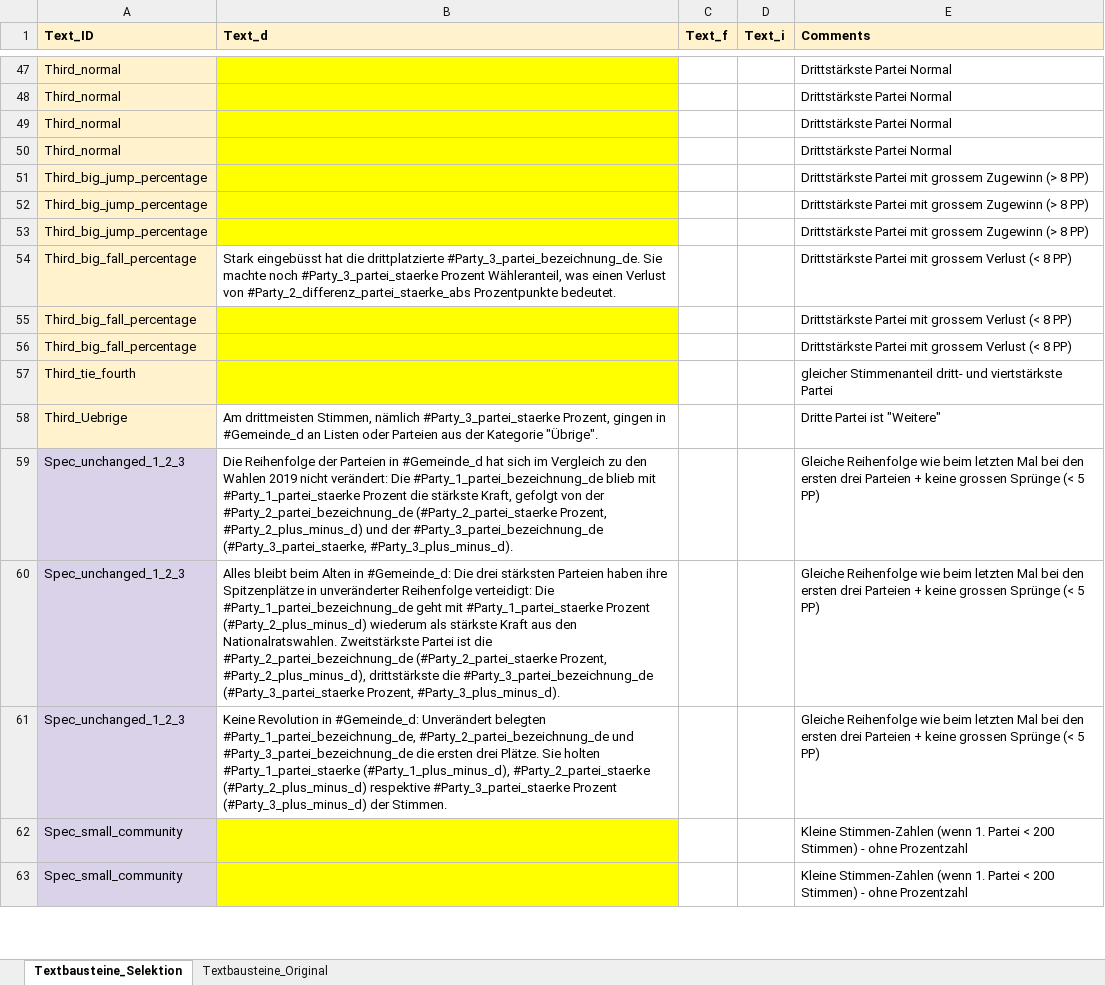
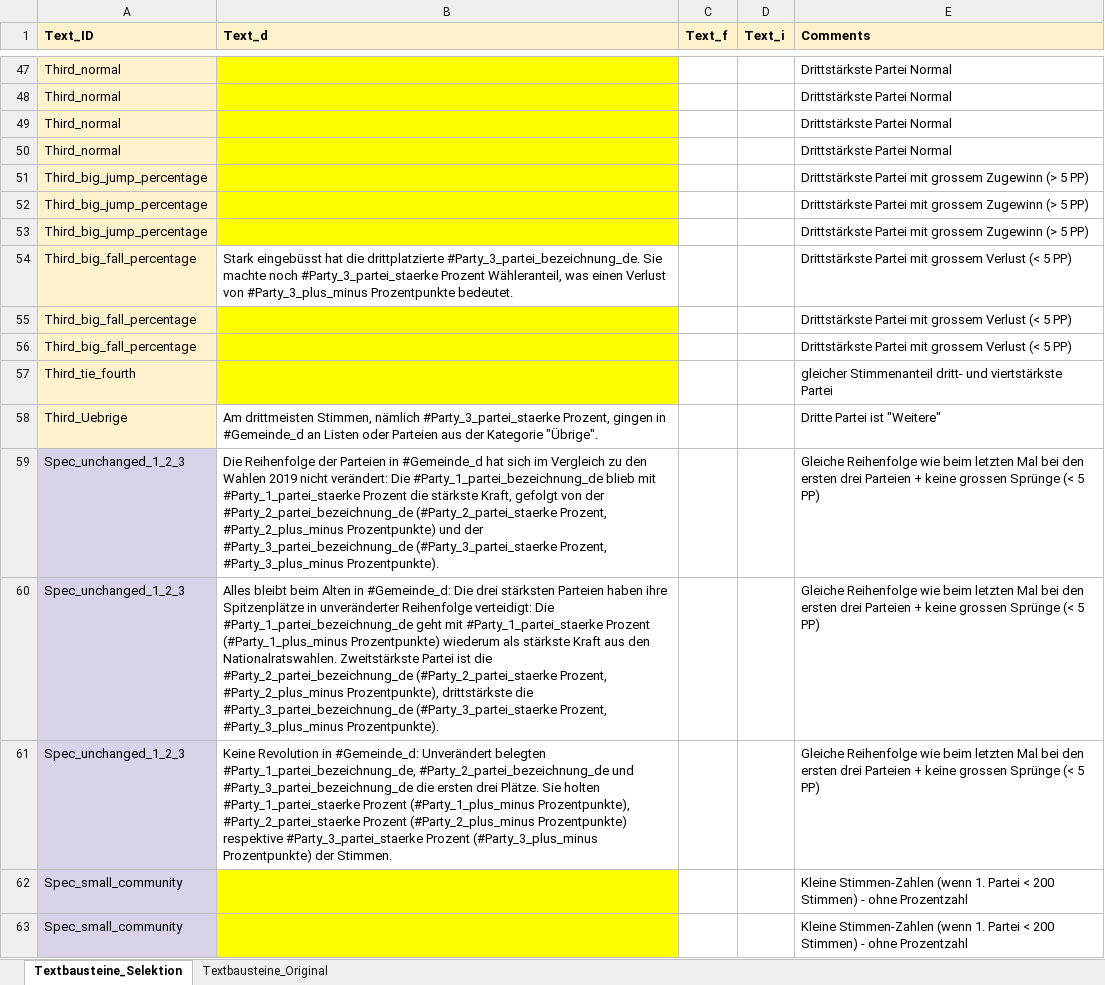
Before and after one commit to awp-finanznachrichten/sda_eidgenoessische_wahlen_datafeed, an Excel workbook: Texte/LENA Textbausteine Eidgenössische Wahlen 2023_ Gemeindeebene.xlsx, sheet Textbausteine_Selektion, drawn as a sheet; only a part is shown, gaps mark what is left out; values as stored, in another font and other column widths than the file's, no borders; charts and pictures not drawn; the diff covers the shown part only; the diff names each change by its address in the sheet, - before the commit and + after, or states it on an @@ line.

```diff
--- a/Texte/LENA Textbausteine Eidgenössische Wahlen 2023_ Gemeindeebene.xlsx (sheet Textbausteine_Selektion)
+++ b/Texte/LENA Textbausteine Eidgenössische Wahlen 2023_ Gemeindeebene.xlsx (sheet Textbausteine_Selektion)
-E51:E53 (Comments): …Zugewinn (> 8 PP)
+E51:E53 (Comments): …Zugewinn (> 5 PP)
-B54 (Text_d): …Verlust von #Party_2_differenz_partei_staerke_abs Prozentpunkte bedeutet.
+B54 (Text_d): …Verlust von #Party_3_plus_minus Prozentpunkte bedeutet.
-E54:E56 (Comments): …Verlust (< 8 PP)
+E54:E56 (Comments): …Verlust (< 5 PP)
-B59 (Text_d): …(#Party_2_partei_staerke Prozent, #Party_2_plus_minus_d) und der #Party_3_partei_bezeichnung_de (#Party_3_partei_staerke, #Party_3_plus_minus_d).
+B59 (Text_d): …(#Party_2_partei_staerke Prozent, #Party_2_plus_minus Prozentpunkte) und der #Party_3_partei_bezeichnung_de (#Party_3_partei_staerke Prozent, #Party_3_plus_minus Prozentpunkte).
-B60 (Text_d): …#Party_1_partei_staerke Prozent (#Party_2_plus_minus_d) wiederum als stärkste Kraft aus den Nationalratswahlen. Zweitstärkste Partei ist die #Party_2_partei_bezeichnung_de (#Party_2_partei_staerke Prozent, #Party_2_plus_minus_d), drittstärkste die #Party_3_partei_bezeichnung_de (#Party_3_partei_staerke Prozent, #Party_3_plus_minus_d).
+B60 (Text_d): …#Party_1_partei_staerke Prozent (#Party_1_plus_minus Prozentpunkte) wiederum als stärkste Kraft aus den Nationalratswahlen. Zweitstärkste Partei ist die #Party_2_partei_bezeichnung_de (#Party_2_partei_staerke Prozent, #Party_2_plus_minus Prozentpunkte), drittstärkste die #Party_3_partei_bezeichnung_de (#Party_3_partei_staerke Prozent, #Party_3_plus_minus Prozentpunkte).
-B61 (Text_d): …holten #Party_1_partei_staerke (#Party_1_plus_minus_d), #Party_2_partei_staerke (#Party_2_plus_minus_d) respektive #Party_3_partei_staerke Prozent (#Party_3_plus_minus_d) der Stimmen.
+B61 (Text_d): …holten #Party_1_partei_staerke Prozent (#Party_1_plus_minus Prozentpunkte), #Party_2_partei_staerke Prozent (#Party_2_plus_minus Prozentpunkte) respektive #Party_3_partei_staerke Prozent (#Party_3_plus_minus Prozentpunkte) der Stimmen.
```
Also changed, not shown: 38 edited cells elsewhere in this sheet, 4 other files.
